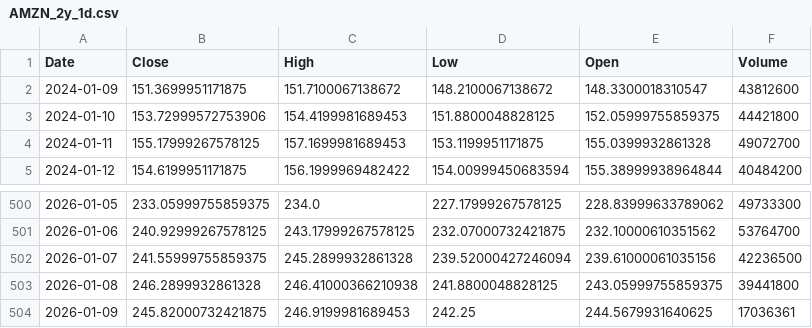
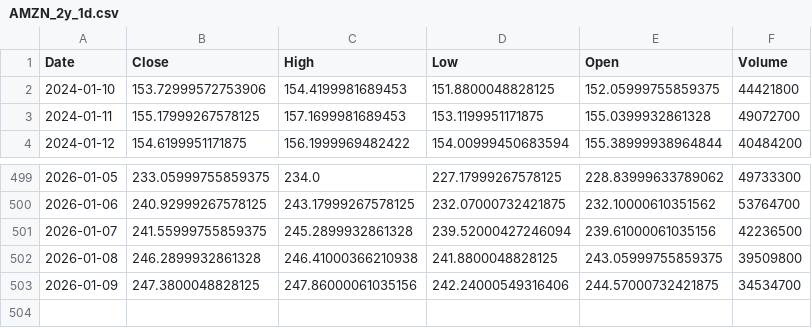
Before and after one commit to TunahanKicci/FinanceML-Pipeline, a CSV file: data/cache/AMZN_2y_1d.csv, drawn as a sheet; only a part is shown, gaps mark what is left out.

```diff
--- a/data/cache/AMZN_2y_1d.csv
+++ b/data/cache/AMZN_2y_1d.csv
@@ -1,3 +1,2 @@
 Date,Close,High,Low,Open,Volume
-2024-01-09,151.3699951171875,151.7100067138672,148.2100067138672,148.3300018310547,43812600
 2024-01-10,153.72999572753906,154.4199981689453,151.8800048828125,152.05999755859375,44421800
@@ -502,3 +501,3 @@ Date,Close,High,Low,Open,Volume
 2026-01-07,241.55999755859375,245.2899932861328,239.52000427246094,239.61000061035156,42236500
-2026-01-08,246.2899932861328,246.41000366210938,241.8800048828125,243.05999755859375,39441800
-2026-01-09,245.82000732421875,246.9199981689453,242.25,244.5679931640625,17036361
+2026-01-08,246.2899932861328,246.41000366210938,241.8800048828125,243.05999755859375,39509800
+2026-01-09,247.3800048828125,247.86000061035156,242.24000549316406,244.57000732421875,34534700
```
Also changed, not shown: data/cache/NVDA_2y_1d.csv, data/cache/TSLA_2y_1d.csv, 18 other files.
